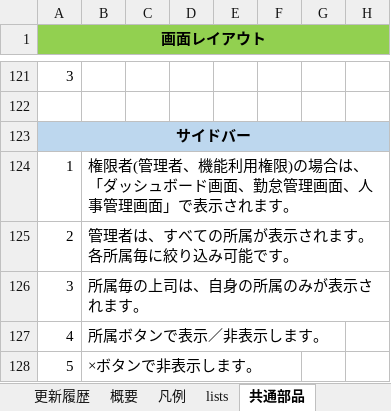
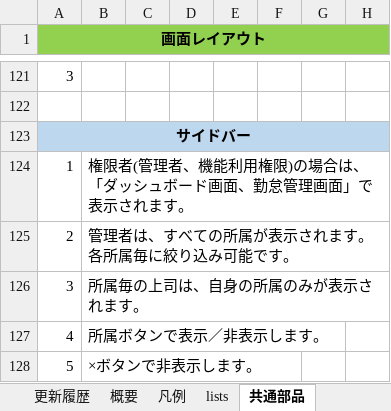
Before and after one commit to engineer-mogura/docs, an Excel workbook: atndnc-mngmnt/documents/basic-design-documents/functional-design/screen-design/画面レイアウト.xlsx, sheet 共通部品, drawn as a sheet; only a part is shown, gaps mark what is left out; values as stored, in another font and other column widths than the file's, no borders; charts and pictures not drawn; the diff names each change by its address in the sheet, - before the commit and + after, or states it on an @@ line.

```diff
--- a/atndnc-mngmnt/documents/basic-design-documents/functional-design/screen-design/画面レイアウト.xlsx (sheet 共通部品)
+++ b/atndnc-mngmnt/documents/basic-design-documents/functional-design/screen-design/画面レイアウト.xlsx (sheet 共通部品)
-B124: …管理画面、人事管理画面」で表示…
+B124: …管理画面」で表示…
```
Also changed, not shown: sheet ダッシュボード画面, sheet 概要, sheet ホーム画面, sheet 勤怠詳細画面 (2), sheet 勤怠管理一覧画面, sheet 勤怠詳細画面, 2 more sheets, other sheet tabs, charts or pictures, atndnc-mngmnt/documents/basic-design-documents/functional-design/screen-design/画面一覧.xlsx.
